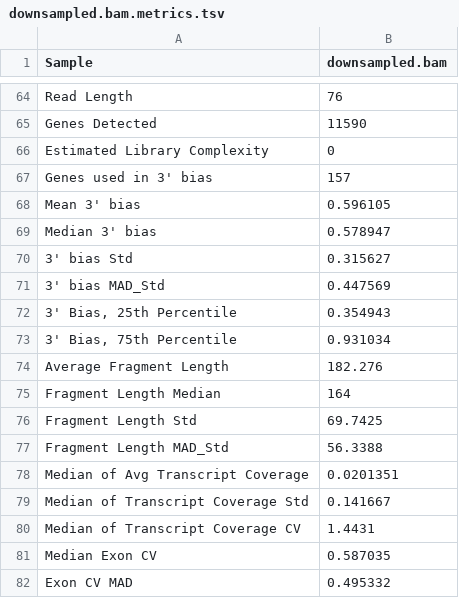
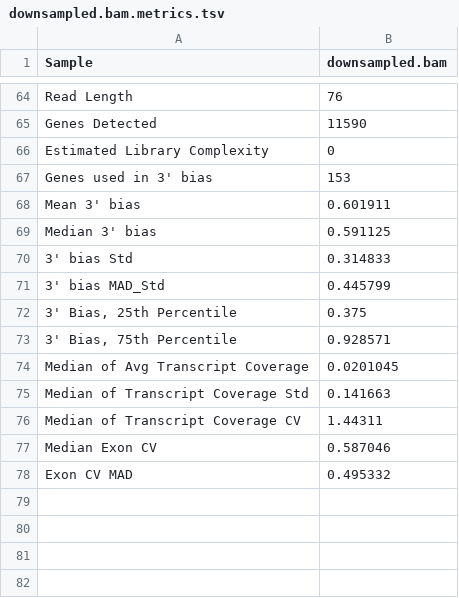
Before and after one commit to getzlab/rnaseqc, a TSV file: test_data/downsampled.output/downsampled.bam.metrics.tsv, drawn as a sheet; only a part is shown, gaps mark what is left out.

```diff
--- a/test_data/downsampled.output/downsampled.bam.metrics.tsv
+++ b/test_data/downsampled.output/downsampled.bam.metrics.tsv
@@ -66,17 +66,13 @@ Genes Detected	11590
 Estimated Library Complexity	0
-Genes used in 3' bias	157
-Mean 3' bias	0.596105
-Median 3' bias	0.578947
-3' bias Std	0.315627
-3' bias MAD_Std	0.447569
-3' Bias, 25th Percentile	0.354943
-3' Bias, 75th Percentile	0.931034
-Average Fragment Length	182.276
-Fragment Length Median	164
-Fragment Length Std	69.7425
-Fragment Length MAD_Std	56.3388
-Median of Avg Transcript Coverage	0.0201351
-Median of Transcript Coverage Std	0.141667
-Median of Transcript Coverage CV	1.4431
-Median Exon CV	0.587035
+Genes used in 3' bias	153
+Mean 3' bias	0.601911
+Median 3' bias	0.591125
+3' bias Std	0.314833
+3' bias MAD_Std	0.445799
+3' Bias, 25th Percentile	0.375
+3' Bias, 75th Percentile	0.928571
+Median of Avg Transcript Coverage	0.0201045
+Median of Transcript Coverage Std	0.141663
+Median of Transcript Coverage CV	1.44311
+Median Exon CV	0.587046
 Exon CV MAD	0.495332
```
Also changed, not shown: test_data/chr1.output/chr1.bam.coverage.tsv, test_data/chr1.output/chr1.bam.metrics.tsv, 5 other files.
